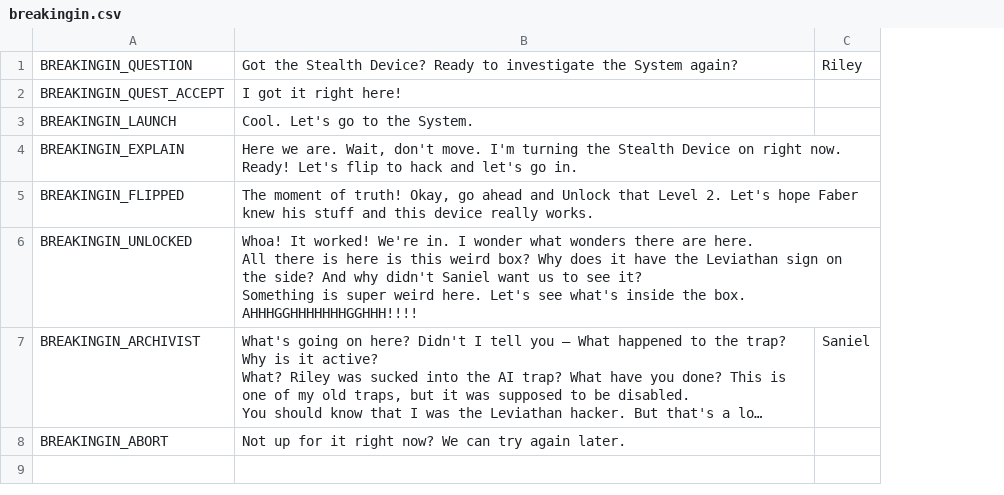
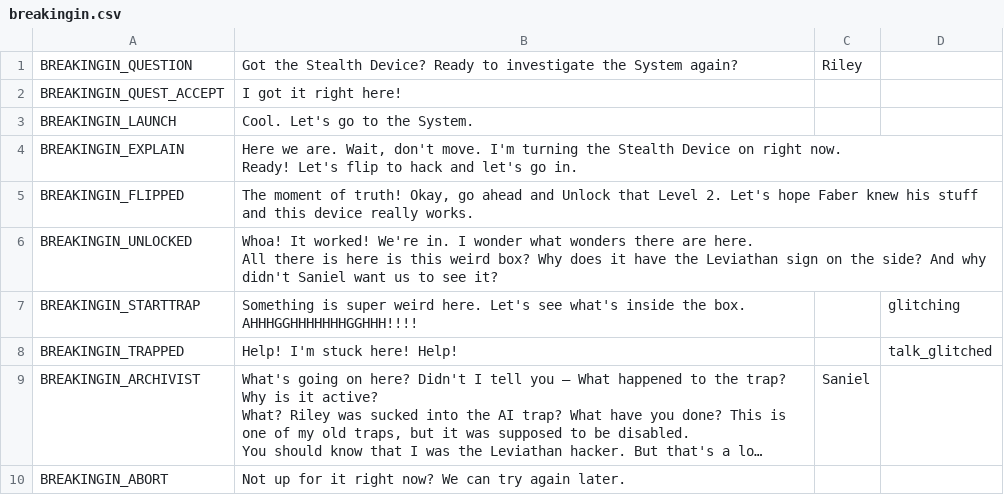
Before and after one commit to endlessm/clubhouse, a CSV file: data/quests_strings/breakingin.csv, drawn as a sheet; long unchanged cells end in …; ↵ is a line break in a cell; the diff names each change by its address in the sheet, - before the commit and + after, or states it on an @@ line.

Commit message:
quests: Add steps to BreakingIn with glitching animations

```diff
--- a/data/quests_strings/breakingin.csv
+++ b/data/quests_strings/breakingin.csv
+column D, empty
-B6: …see it? ↵ Something is super weird here. Let's see what's inside the box. AHHHGGHHHHHHHGGHHH!!!!
+B6: …see it?
+row 7: BREAKINGIN_STARTTRAP | Something is super weird here. Let's see what's inside the box. AHHHGGHHHHHHHGGHHH!!!! |  | glitching
+row 8: BREAKINGIN_TRAPPED | Help! I'm stuck here! Help! |  | talk_glitched
```
Also changed, not shown: 1 other file.
